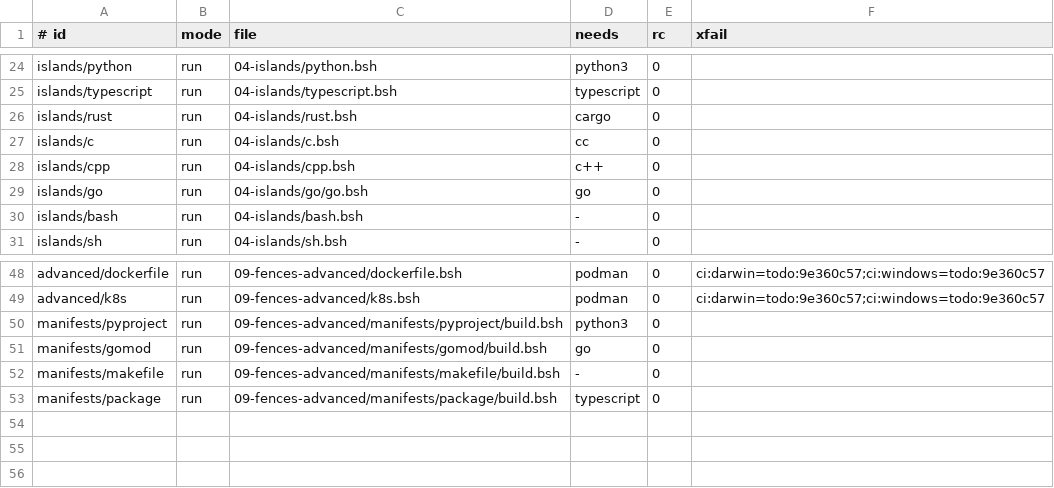
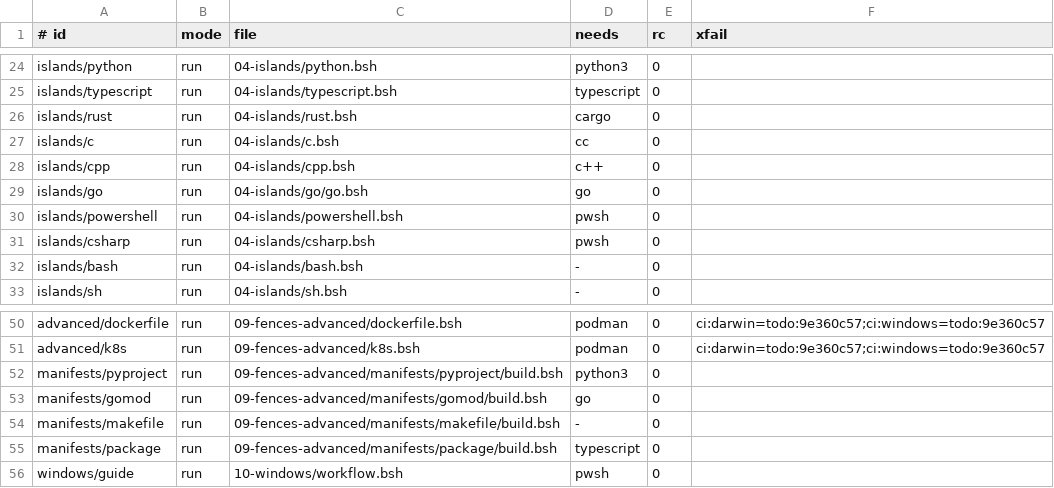
Before and after one commit to bashsharp/tour, a TSV file: cases.tsv, drawn as a sheet; only a part is shown, gaps mark what is left out; the diff names each change by its address in the sheet, - before the commit and + after, or states it on an @@ line.

Commit message:
tour: powershell/csharp islands and Bash#-first Windows guide
New runnable 04-islands examples with pinned transcripts for both
fences, a 10-windows chapter with the Bash#-first guide and one
portable workflow over both islands, gate wiring (cases.tsv, check
--prepare), and README/SKILL chapter text naming Bash#/bashy as the
preferred agentic interface on every OS.

Sprint: #358
Story: #1384
Story-ID: e4b69bfdafa9

```diff
--- a/cases.tsv
+++ b/cases.tsv
+row 30: islands/powershell | run | 04-islands/powershell.bsh | pwsh | 0
+row 31: islands/csharp | run | 04-islands/csharp.bsh | pwsh | 0
+row 56: windows/guide | run | 10-windows/workflow.bsh | pwsh | 0
```
Also changed, not shown: 11 other files.
